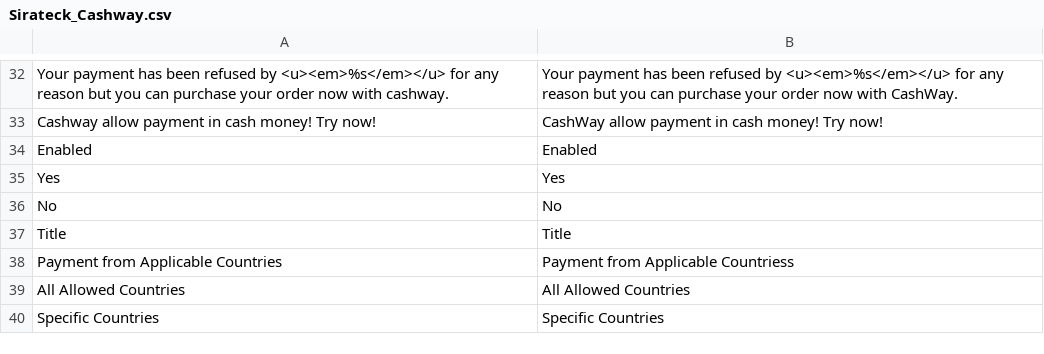
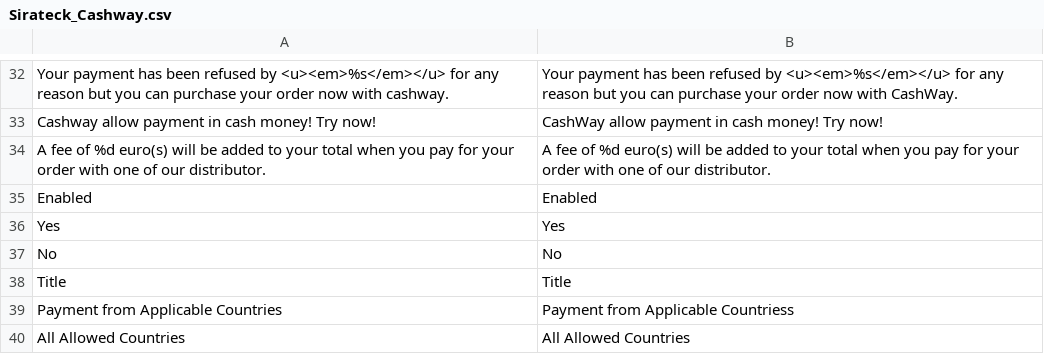
Before and after one commit to vAugagneur/plugins, a CSV file: src/magento/app/locale/en_US/Sirateck_Cashway.csv, drawn as a sheet; only a part is shown, gaps mark what is left out; the shorter side is filled out with more unchanged rows.

```diff
--- a/src/magento/app/locale/en_US/Sirateck_Cashway.csv
+++ b/src/magento/app/locale/en_US/Sirateck_Cashway.csv
@@ -33,2 +33,3 @@
 "Cashway allow payment in cash money! Try now!","CashWay allow payment in cash money! Try now!"
+"A fee of %d euro(s) will be added to your total when you pay for your order with one of our distributor.","A fee of %d euro(s) will be added to your total when you pay for your order with one of our distributor."
 "Enabled","Enabled"
```
Also changed, not shown: src/magento/app/locale/fr_FR/Sirateck_Cashway.csv.
